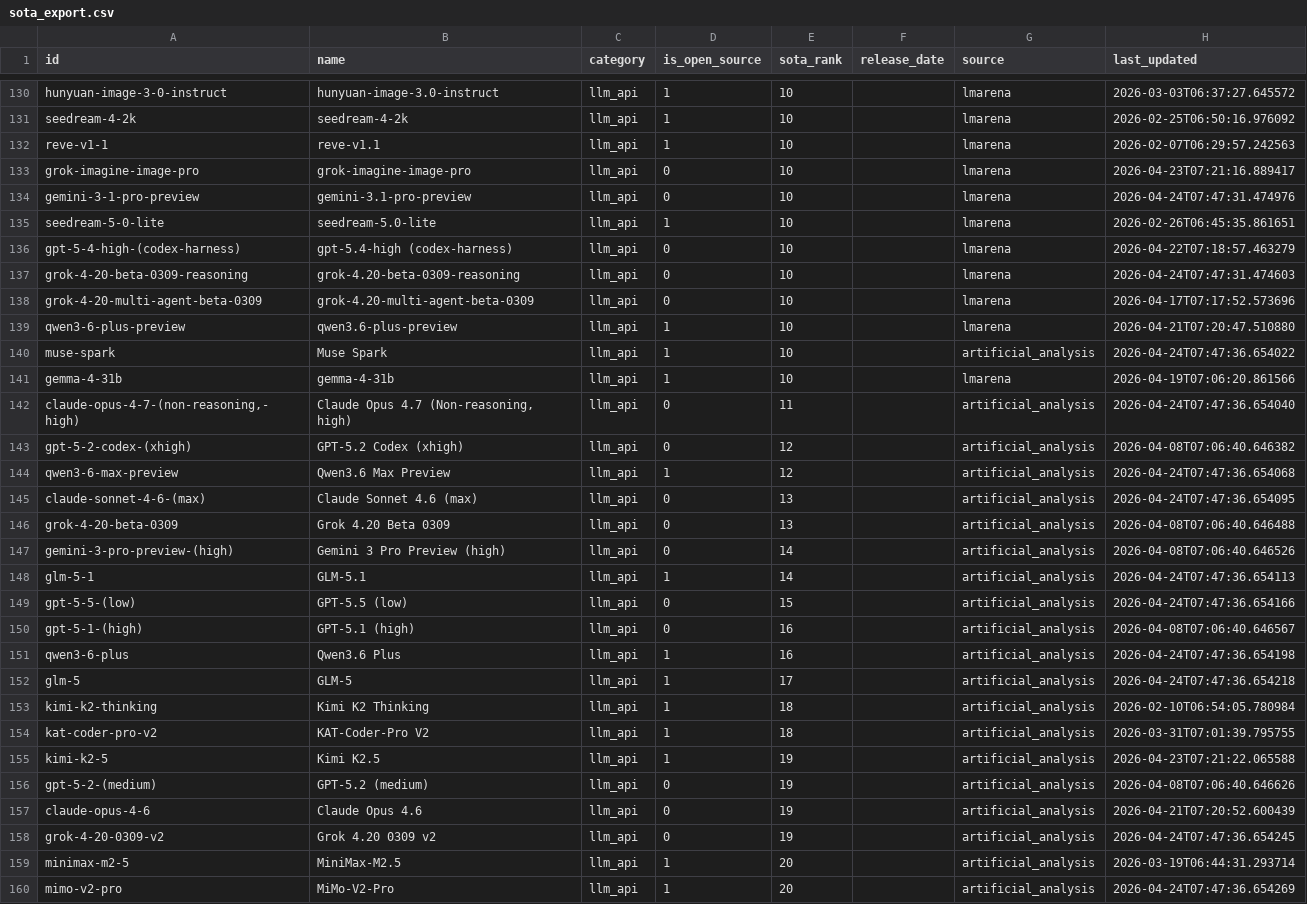
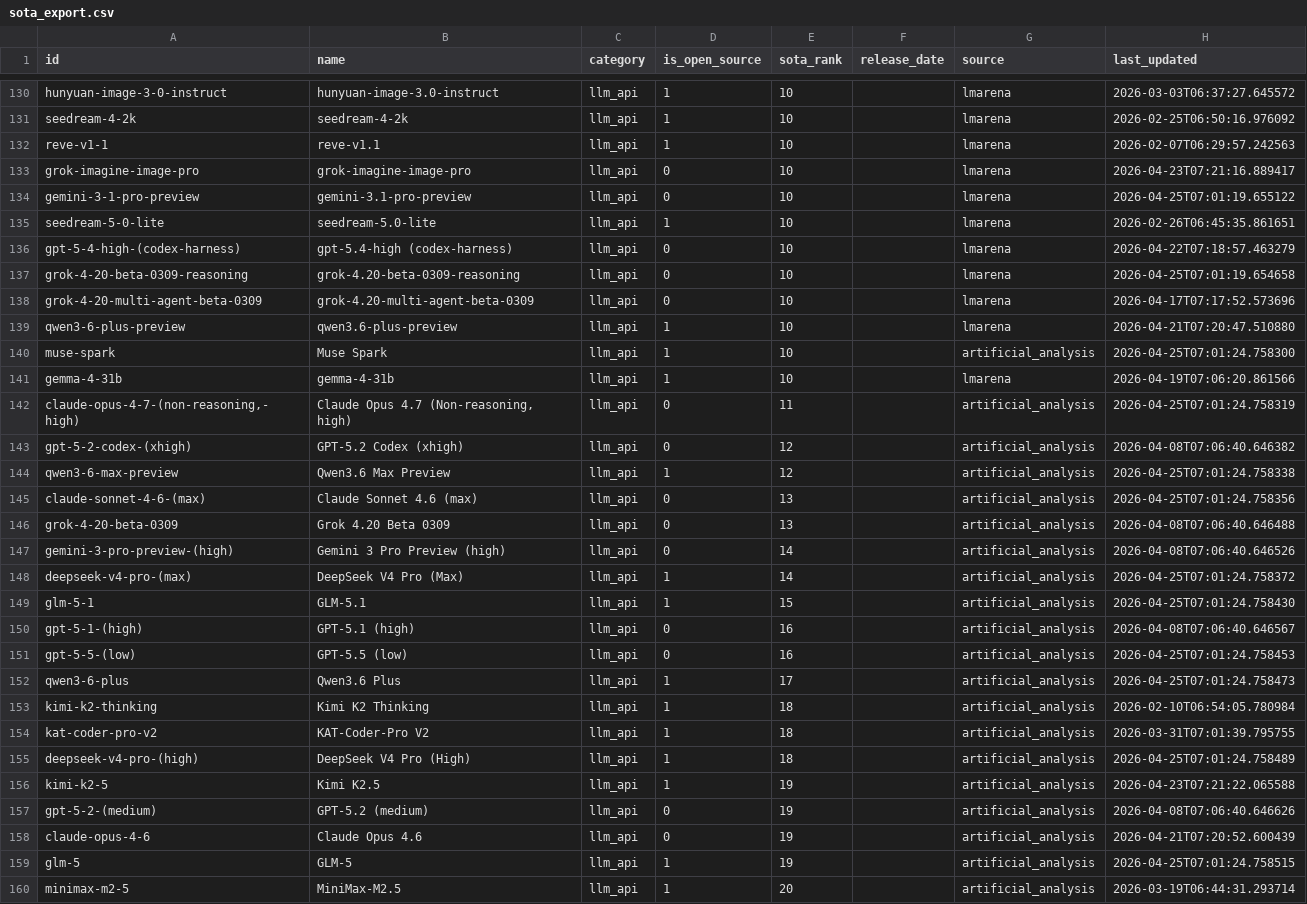
Before and after one commit to romancircus/sota-tracker-claw, a CSV file: data/sota_export.csv, drawn as a sheet; only a part is shown, gaps mark what is left out; the diff covers the shown part only.

```diff
--- a/data/sota_export.csv
+++ b/data/sota_export.csv
@@ -133,23 +133,24 @@ reve-v1-1,reve-v1.1,llm_api,1,10,,lmarena,2026-02-07T06:29:57.242563
 grok-imagine-image-pro,grok-imagine-image-pro,llm_api,0,10,,lmarena,2026-04-23T07:21:16.889417
-gemini-3-1-pro-preview,gemini-3.1-pro-preview,llm_api,0,10,,lmarena,2026-04-24T07:47:31.474976
+gemini-3-1-pro-preview,gemini-3.1-pro-preview,llm_api,0,10,,lmarena,2026-04-25T07:01:19.655122
 seedream-5-0-lite,seedream-5.0-lite,llm_api,1,10,,lmarena,2026-02-26T06:45:35.861651
 gpt-5-4-high-(codex-harness),gpt-5.4-high (codex-harness),llm_api,0,10,,lmarena,2026-04-22T07:18:57.463279
-grok-4-20-beta-0309-reasoning,grok-4.20-beta-0309-reasoning,llm_api,0,10,,lmarena,2026-04-24T07:47:31.474603
+grok-4-20-beta-0309-reasoning,grok-4.20-beta-0309-reasoning,llm_api,0,10,,lmarena,2026-04-25T07:01:19.654658
 grok-4-20-multi-agent-beta-0309,grok-4.20-multi-agent-beta-0309,llm_api,0,10,,lmarena,2026-04-17T07:17:52.573696
 qwen3-6-plus-preview,qwen3.6-plus-preview,llm_api,1,10,,lmarena,2026-04-21T07:20:47.510880
-muse-spark,Muse Spark,llm_api,1,10,,artificial_analysis,2026-04-24T07:47:36.654022
+muse-spark,Muse Spark,llm_api,1,10,,artificial_analysis,2026-04-25T07:01:24.758300
 gemma-4-31b,gemma-4-31b,llm_api,1,10,,lmarena,2026-04-19T07:06:20.861566
-"claude-opus-4-7-(non-reasoning,-high)","Claude Opus 4.7 (Non-reasoning, high)",llm_api,0,11,,artificial_analysis,2026-04-24T07:47:36.654040
+"claude-opus-4-7-(non-reasoning,-high)","Claude Opus 4.7 (Non-reasoning, high)",llm_api,0,11,,artificial_analysis,2026-04-25T07:01:24.758319
 gpt-5-2-codex-(xhigh),GPT-5.2 Codex (xhigh),llm_api,0,12,,artificial_analysis,2026-04-08T07:06:40.646382
-qwen3-6-max-preview,Qwen3.6 Max Preview,llm_api,1,12,,artificial_analysis,2026-04-24T07:47:36.654068
-claude-sonnet-4-6-(max),Claude Sonnet 4.6 (max),llm_api,0,13,,artificial_analysis,2026-04-24T07:47:36.654095
+qwen3-6-max-preview,Qwen3.6 Max Preview,llm_api,1,12,,artificial_analysis,2026-04-25T07:01:24.758338
+claude-sonnet-4-6-(max),Claude Sonnet 4.6 (max),llm_api,0,13,,artificial_analysis,2026-04-25T07:01:24.758356
 grok-4-20-beta-0309,Grok 4.20 Beta 0309,llm_api,0,13,,artificial_analysis,2026-04-08T07:06:40.646488
 gemini-3-pro-preview-(high),Gemini 3 Pro Preview (high),llm_api,0,14,,artificial_analysis,2026-04-08T07:06:40.646526
-glm-5-1,GLM-5.1,llm_api,1,14,,artificial_analysis,2026-04-24T07:47:36.654113
-gpt-5-5-(low),GPT-5.5 (low),llm_api,0,15,,artificial_analysis,2026-04-24T07:47:36.654166
+deepseek-v4-pro-(max),DeepSeek V4 Pro (Max),llm_api,1,14,,artificial_analysis,2026-04-25T07:01:24.758372
+glm-5-1,GLM-5.1,llm_api,1,15,,artificial_analysis,2026-04-25T07:01:24.758430
 gpt-5-1-(high),GPT-5.1 (high),llm_api,0,16,,artificial_analysis,2026-04-08T07:06:40.646567
-qwen3-6-plus,Qwen3.6 Plus,llm_api,1,16,,artificial_analysis,2026-04-24T07:47:36.654198
-glm-5,GLM-5,llm_api,1,17,,artificial_analysis,2026-04-24T07:47:36.654218
+gpt-5-5-(low),GPT-5.5 (low),llm_api,0,16,,artificial_analysis,2026-04-25T07:01:24.758453
+qwen3-6-plus,Qwen3.6 Plus,llm_api,1,17,,artificial_analysis,2026-04-25T07:01:24.758473
 kimi-k2-thinking,Kimi K2 Thinking,llm_api,1,18,,artificial_analysis,2026-02-10T06:54:05.780984
 kat-coder-pro-v2,KAT-Coder-Pro V2,llm_api,1,18,,artificial_analysis,2026-03-31T07:01:39.795755
+deepseek-v4-pro-(high),DeepSeek V4 Pro (High),llm_api,1,18,,artificial_analysis,2026-04-25T07:01:24.758489
 kimi-k2-5,Kimi K2.5,llm_api,1,19,,artificial_analysis,2026-04-23T07:21:22.065588
@@ -157,4 +158,3 @@ gpt-5-2-(medium),GPT-5.2 (medium),llm_api,0,19,,artificial_analysis,2026-04-08T0
 claude-opus-4-6,Claude Opus 4.6,llm_api,0,19,,artificial_analysis,2026-04-21T07:20:52.600439
-grok-4-20-0309-v2,Grok 4.20 0309 v2,llm_api,0,19,,artificial_analysis,2026-04-24T07:47:36.654245
+glm-5,GLM-5,llm_api,1,19,,artificial_analysis,2026-04-25T07:01:24.758515
 minimax-m2-5,MiniMax-M2.5,llm_api,1,20,,artificial_analysis,2026-03-19T06:44:31.293714
-mimo-v2-pro,MiMo-V2-Pro,llm_api,1,20,,artificial_analysis,2026-04-24T07:47:36.654269
```
Also changed, not shown: 4 added rows, 2 removed rows and 75 edited cells elsewhere in this file, 3 other files.
